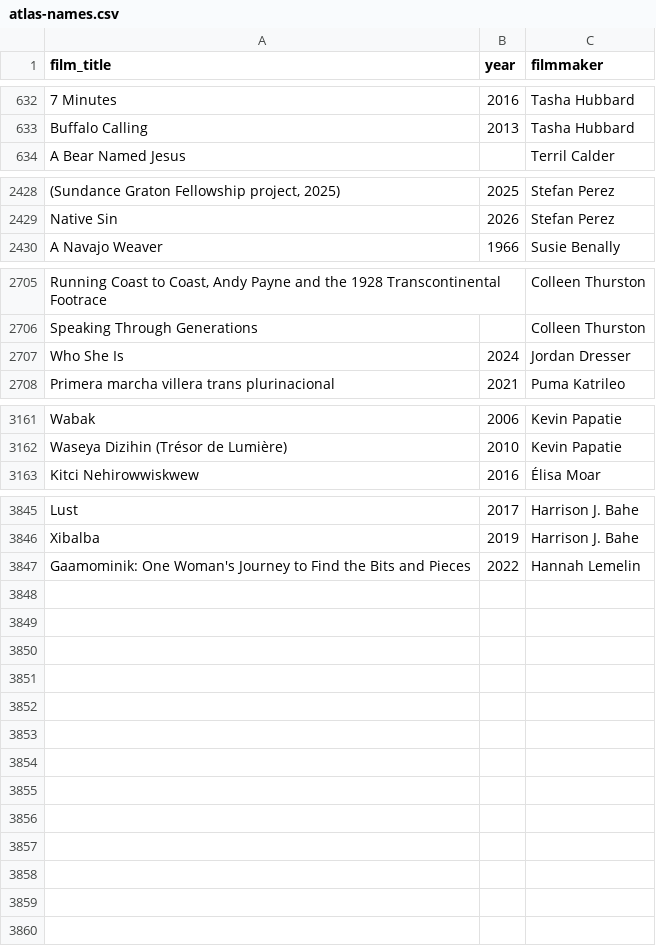
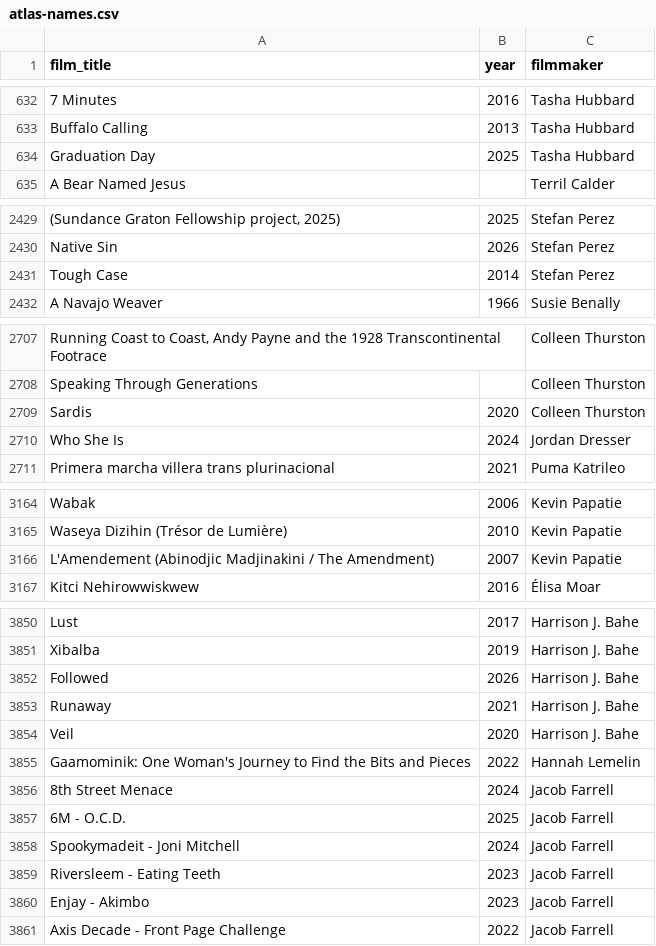
Before and after one commit to jwilliamkennedy/abya-yala-film-atlas, a CSV file: beta/data/atlas-names.csv, drawn as a sheet; only a part is shown, gaps mark what is left out; the diff covers the shown part only; the diff names each change by its address in the sheet, - before the commit and + after, or states it on an @@ line.

```diff
--- a/beta/data/atlas-names.csv
+++ b/beta/data/atlas-names.csv
+row 634: Graduation Day | 2025 | Tasha Hubbard
+row 2431: Tough Case | 2014 | Stefan Perez
+row 2709: Sardis | 2020 | Colleen Thurston
+row 3166: L'Amendement (Abinodjic Madjinakini / The Amendment) | 2007 | Kevin Papatie
+row 3852: Followed | 2026 | Harrison J. Bahe
+row 3853: Runaway | 2021 | Harrison J. Bahe
+row 3854: Veil | 2020 | Harrison J. Bahe
+row 3856: 8th Street Menace | 2024 | Jacob Farrell
+row 3857: 6M - O.C.D. | 2025 | Jacob Farrell
+row 3858: Spookymadeit - Joni Mitchell | 2024 | Jacob Farrell
+row 3859: Riversleem - Eating Teeth | 2023 | Jacob Farrell
+row 3860: Enjay - Akimbo | 2023 | Jacob Farrell
+row 3861: Axis Decade - Front Page Challenge | 2022 | Jacob Farrell
```
Also changed, not shown: 1 added row elsewhere in this file, beta/data/atlas-filmmakers.csv, beta/data/languages.csv, 31 other files.
